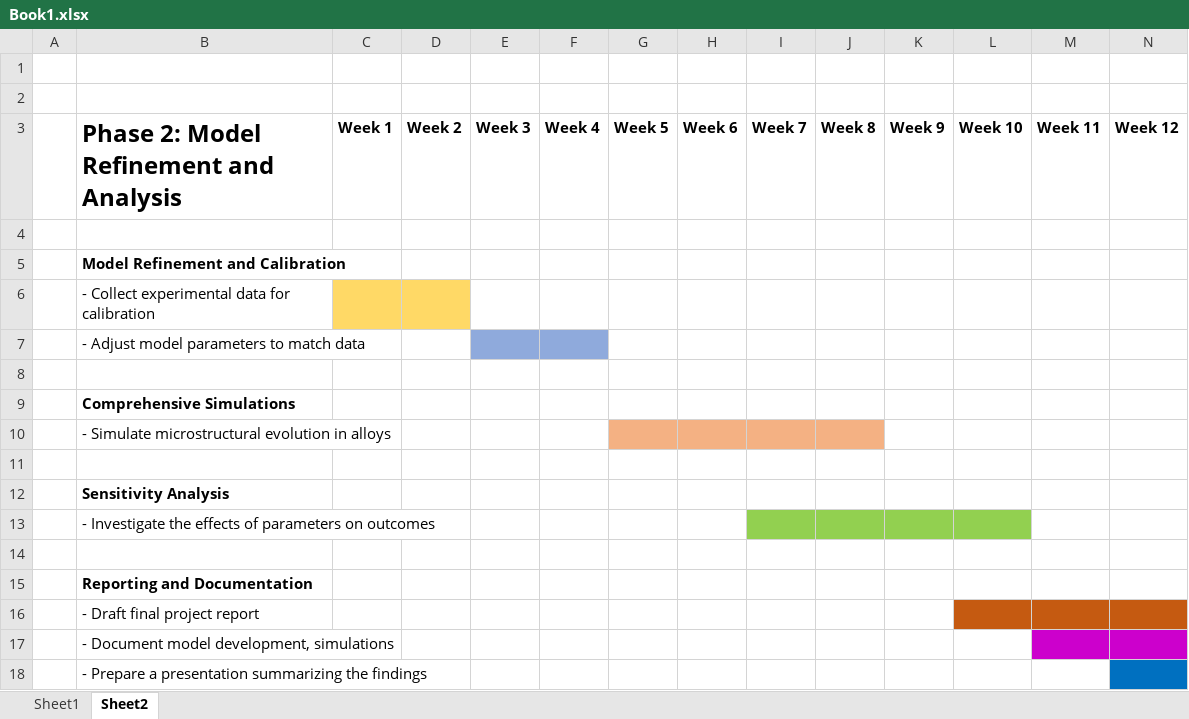
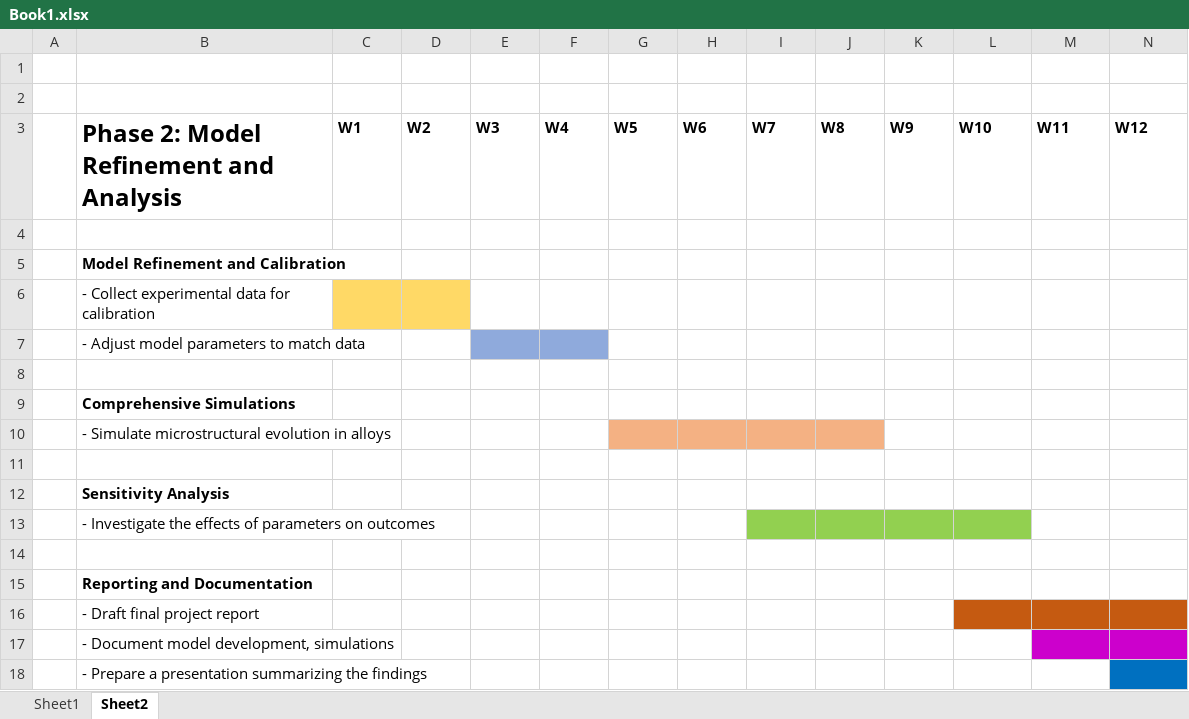
Before and after one commit to thanvirdiouf/NITCMECHSEM7, an Excel workbook: Project-Part 1/Book1.xlsx, sheet Sheet2, drawn as a sheet; values as stored, in another font and other column widths than the file's, no borders; removed rows and columns are numbered as before the commit, all else as after; the diff names each change by its address in the sheet, - before the commit and + after, or states it on an @@ line.

```diff
--- a/Project-Part 1/Book1.xlsx (sheet Sheet2)
+++ b/Project-Part 1/Book1.xlsx (sheet Sheet2)
-row 3:  | Phase 2: Model Refinement and Analysis | Week 1 | Week 2 | Week 3 | Week 4 | Week 5 | Week 6 | Week 7 | Week 8 | Week 9 | Week 10 | Week 11 | Week 12
+row 3:  | Phase 2: Model Refinement and Analysis | W1 | W2 | W3 | W4 | W5 | W6 | W7 | W8 | W9 | W10 | W11 | W12
```
Also changed, not shown: sheet Sheet1, 4 other files.
